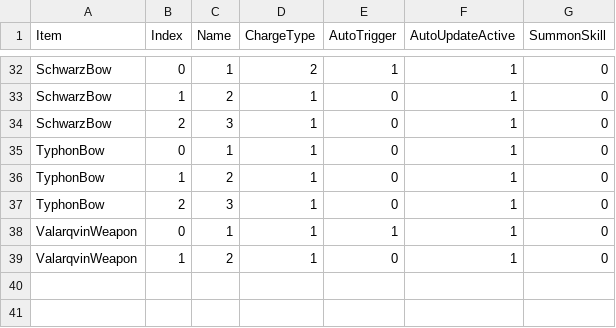
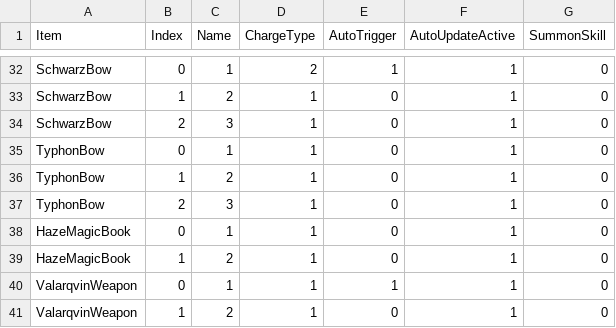
Before and after one commit to czbo1dontsmokeworkplace/ArknightsMod, a CSV file: Assets/LevelDatas/SkillDatas.csv, drawn as a sheet; only a part is shown, gaps mark what is left out; the diff names each change by its address in the sheet, - before the commit and + after, or states it on an @@ line.

```diff
--- a/Assets/LevelDatas/SkillDatas.csv
+++ b/Assets/LevelDatas/SkillDatas.csv
+row 38: HazeMagicBook | 0 | 1 | 1 | 0 | 1 | 0
+row 39: HazeMagicBook | 1 | 2 | 1 | 0 | 1 | 0
```
Also changed, not shown: 13 other files.
